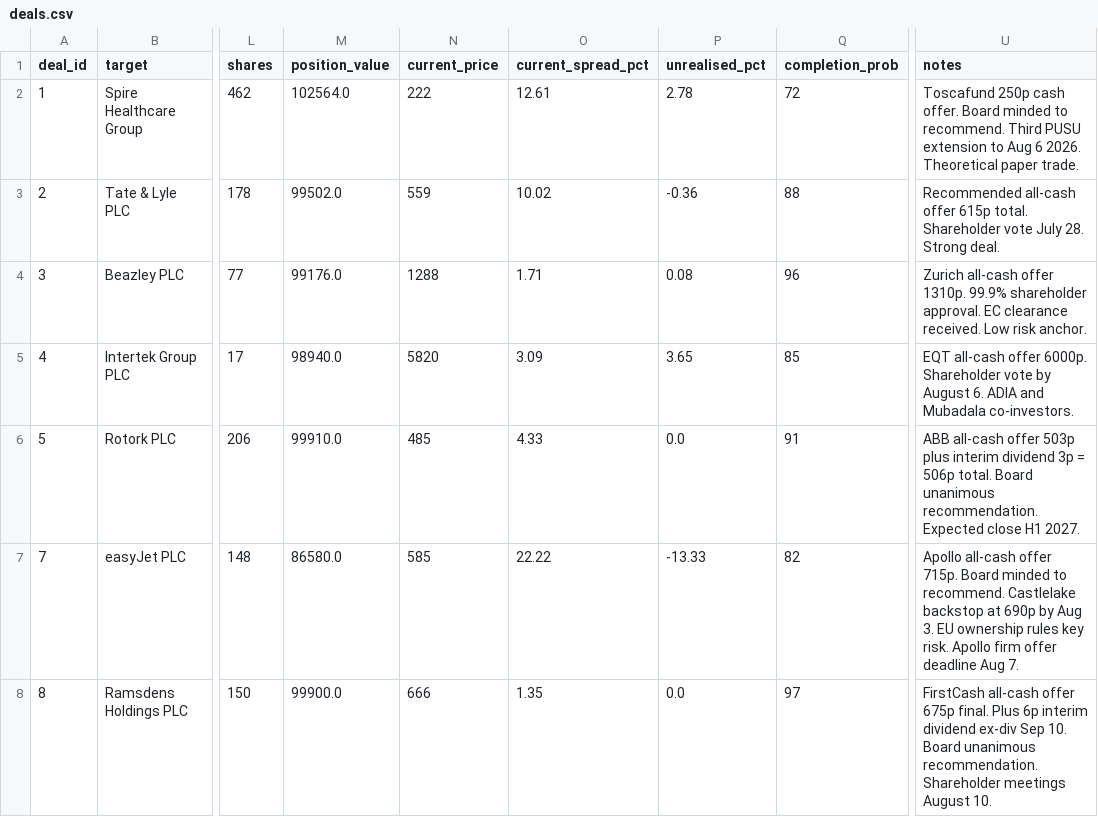
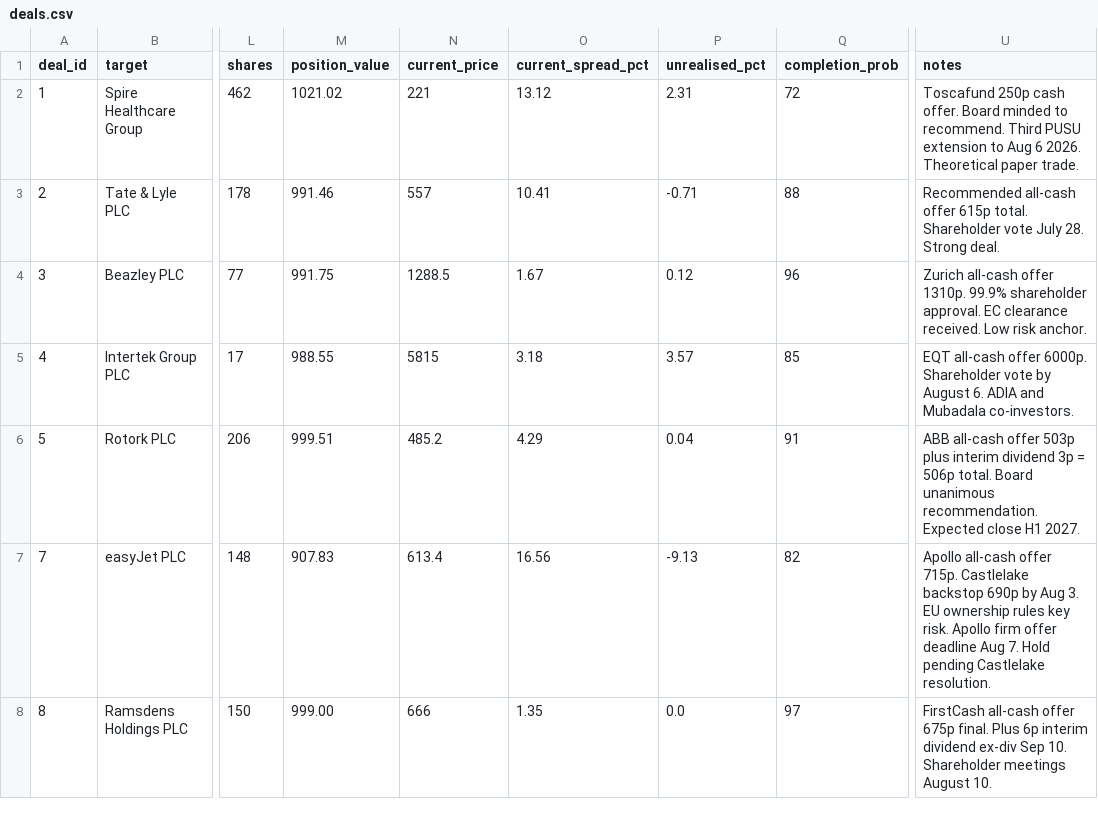
Before and after one commit to Chyde2010/merger_arb_test, a CSV file: data/deals.csv, drawn as a sheet; only a part is shown, gaps mark what is left out; the diff covers the shown part only; the diff names each change by its address in the sheet, - before the commit and + after, or states it on an @@ line.

Commit message:
Update deals.csv

```diff
--- a/data/deals.csv
+++ b/data/deals.csv
-M2 (position_value): 102564.0
+M2 (position_value): 1021.02
-N2 (current_price): 222
+N2 (current_price): 221
-O2 (current_spread_pct): 12.61
+O2 (current_spread_pct): 13.12
-P2 (unrealised_pct): 2.78
+P2 (unrealised_pct): 2.31
-M3 (position_value): 99502.0
+M3 (position_value): 991.46
-N3 (current_price): 559
+N3 (current_price): 557
-O3 (current_spread_pct): 10.02
+O3 (current_spread_pct): 10.41
-P3 (unrealised_pct): -0.36
+P3 (unrealised_pct): -0.71
-M4 (position_value): 99176.0
+M4 (position_value): 991.75
-N4 (current_price): 1288
+N4 (current_price): 1288.5
-O4 (current_spread_pct): 1.71
+O4 (current_spread_pct): 1.67
-P4 (unrealised_pct): 0.08
+P4 (unrealised_pct): 0.12
-M5 (position_value): 98940.0
+M5 (position_value): 988.55
-N5 (current_price): 5820
+N5 (current_price): 5815
-O5 (current_spread_pct): 3.09
+O5 (current_spread_pct): 3.18
-P5 (unrealised_pct): 3.65
+P5 (unrealised_pct): 3.57
-M6 (position_value): 99910.0
+M6 (position_value): 999.51
-N6 (current_price): 485
+N6 (current_price): 485.2
-O6 (current_spread_pct): 4.33
+O6 (current_spread_pct): 4.29
-P6 (unrealised_pct): 0.0
+P6 (unrealised_pct): 0.04
-M7 (position_value): 86580.0
+M7 (position_value): 907.83
-N7 (current_price): 585
+N7 (current_price): 613.4
-O7 (current_spread_pct): 22.22
+O7 (current_spread_pct): 16.56
-P7 (unrealised_pct): -13.33
+P7 (unrealised_pct): -9.13
-U7 (notes): …offer 715p. Board minded to recommend. Castlelake backstop at 690p by Aug 3. EU ownership rules key risk. Apollo firm offer deadline Aug 7.
+U7 (notes): …offer 715p. Castlelake backstop 690p by Aug 3. EU ownership rules key risk. Apollo firm offer deadline Aug 7. Hold pending Castlelake resolution.
-M8 (position_value): 99900.0
+M8 (position_value): 999.00
-U8 (notes): …Sep 10. Board unanimous recommendation. Shareholder meetings…
+U8 (notes): …Sep 10. Shareholder meetings…
```
Also changed, not shown: 11 edited cells elsewhere in this file.
